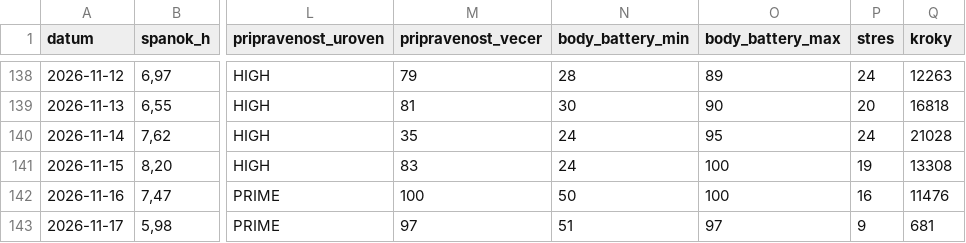
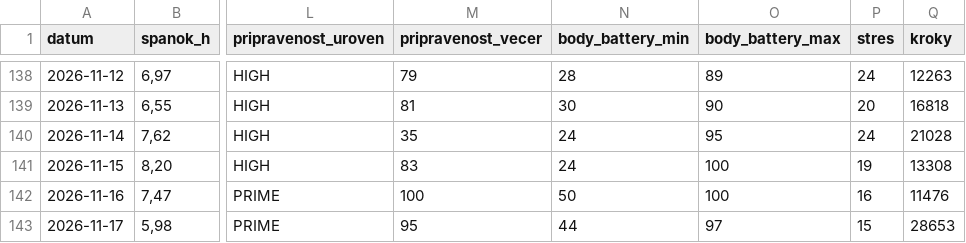
Before and after one commit to panacekm08/relaxrun, a CSV file: wellness.csv, drawn as a sheet; only a part is shown, gaps mark what is left out; the diff names each change by its address in the sheet, - before the commit and + after, or states it on an @@ line.

```diff
--- a/wellness.csv
+++ b/wellness.csv
-M143 (pripravenost_vecer): 97
+M143 (pripravenost_vecer): 95
-N143 (body_battery_min): 51
+N143 (body_battery_min): 44
-P143 (stres): 9
+P143 (stres): 15
-Q143 (kroky): 681
+Q143 (kroky): 28653
```
Also changed, not shown: activities.csv, 4 other files.
